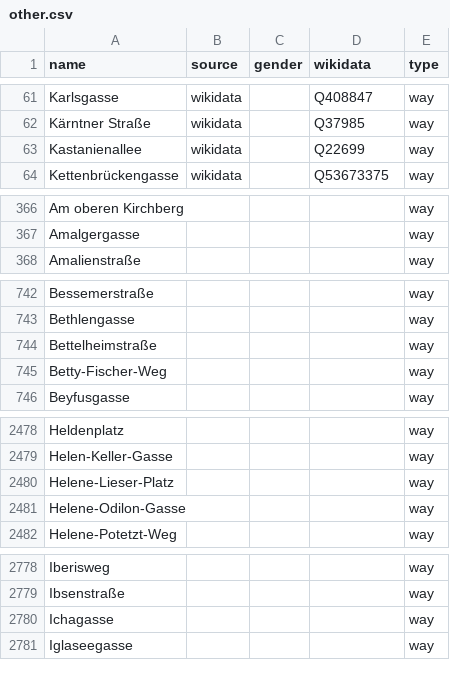
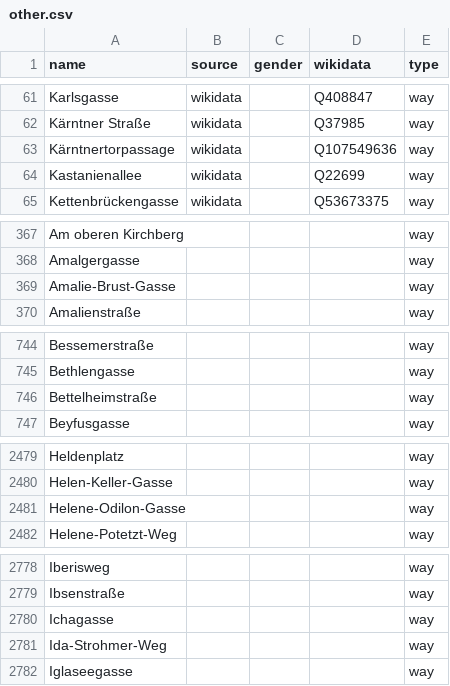
Before and after one commit to EqualStreetNames/equalstreetnames-vienna, a CSV file: data/other.csv, drawn as a sheet; only a part is shown, gaps mark what is left out; removed rows and columns are numbered as before the commit, all else as after; the diff covers the shown part only; the diff names each change by its address in the sheet, - before the commit and + after, or states it on an @@ line.

```diff
--- a/data/other.csv
+++ b/data/other.csv
+row 63: Kärntnertorpassage | wikidata |  | Q107549636 | way
+row 369: Amalie-Brust-Gasse |  |  |  | way
-row 745: Betty-Fischer-Weg |  |  |  | way
-row 2480: Helene-Lieser-Platz |  |  |  | way
+row 2781: Ida-Strohmer-Weg |  |  |  | way
```
Also changed, not shown: 2 added rows, 7 removed rows and 1 edited cell elsewhere in this file, data/gender.csv, 3 other files.
